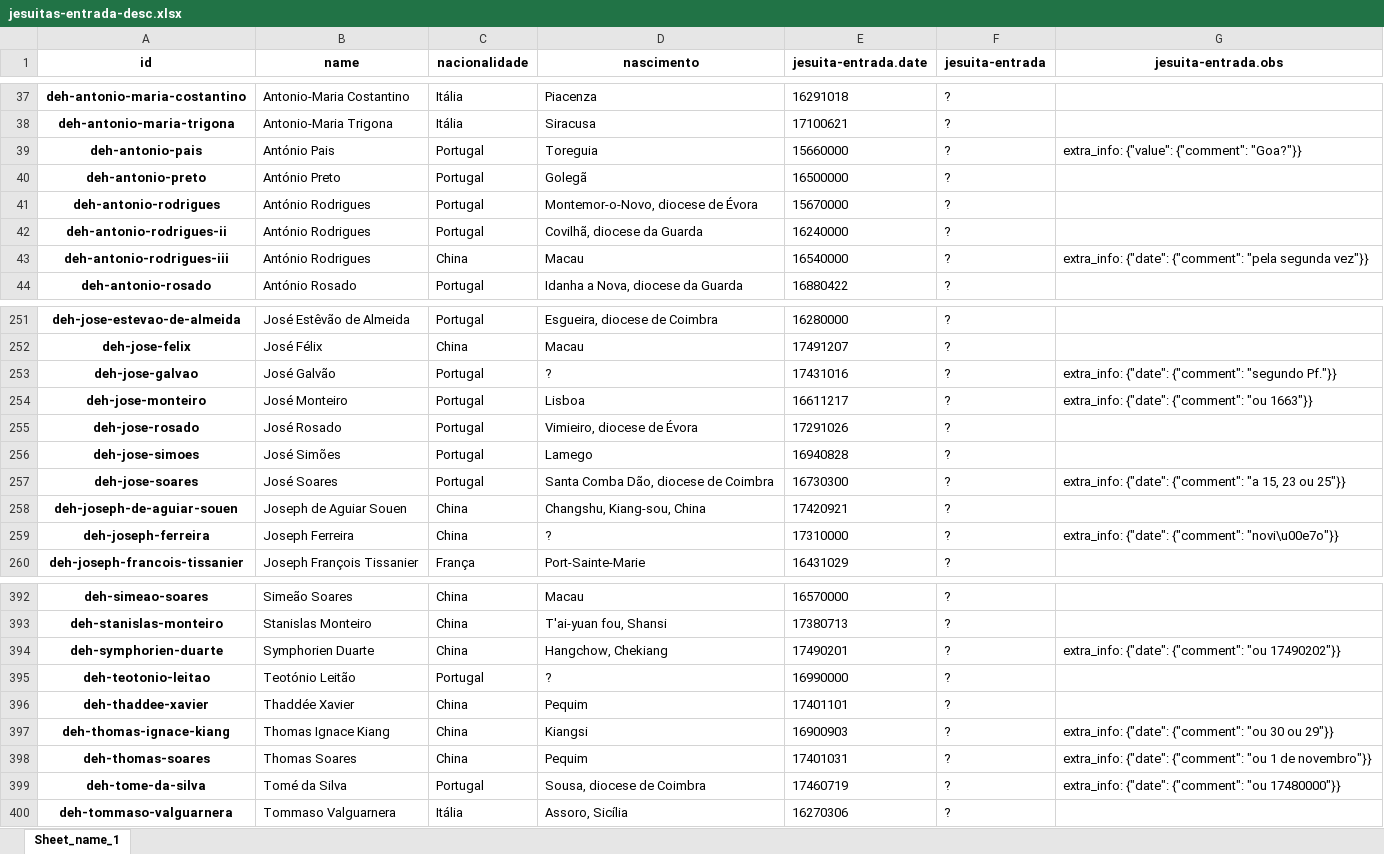
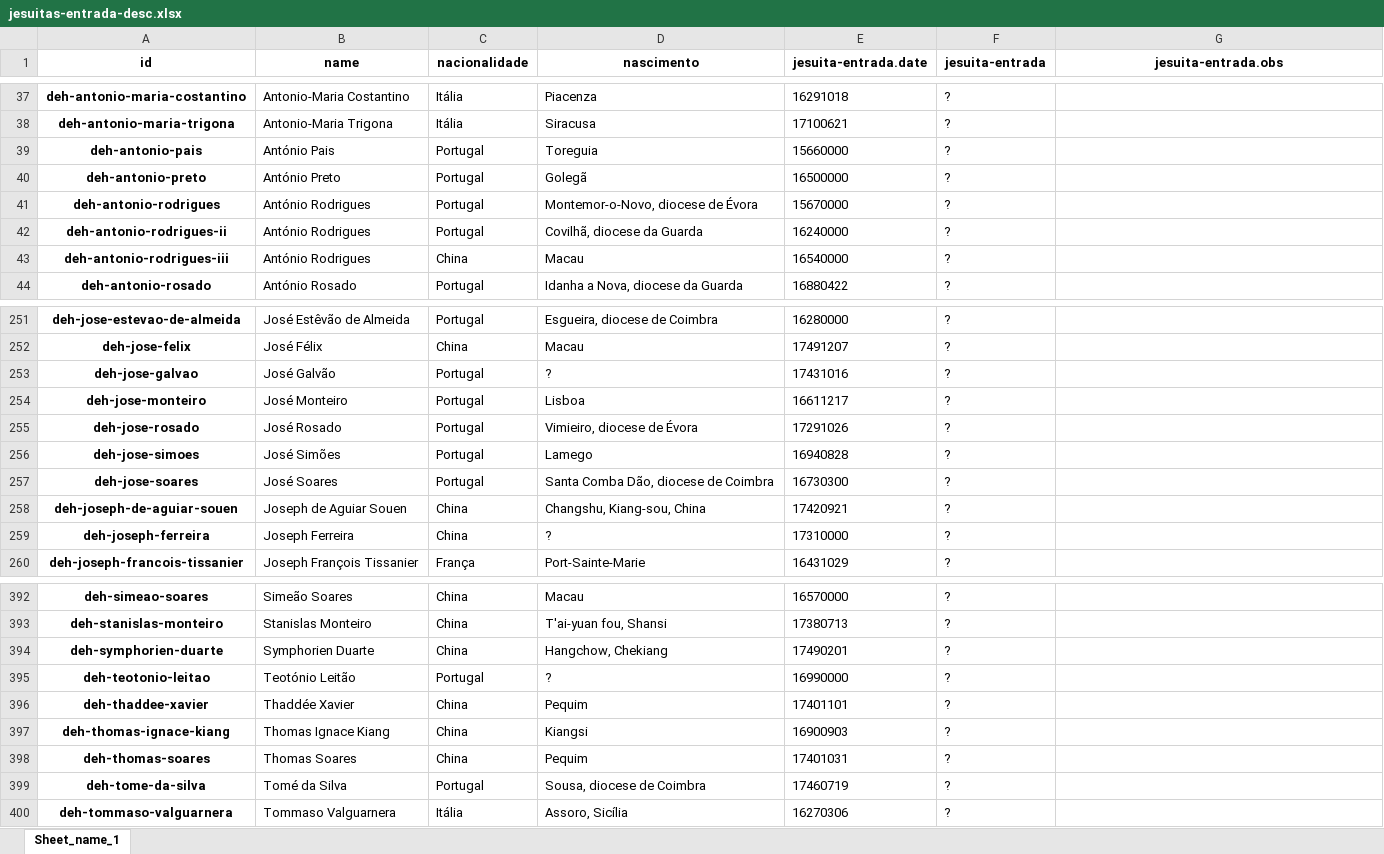
Before and after one commit to joaquimrcarvalho/dehergne-locations, an Excel workbook: inferences/jesuitas-entrada-desc.xlsx, sheet Sheet_name_1, drawn as a sheet; only a part is shown, gaps mark what is left out; values as stored, in another font and other column widths than the file's, no borders; the diff covers the shown part only; the diff names each change by its address in the sheet, - before the commit and + after, or states it on an @@ line.

```diff
--- a/inferences/jesuitas-entrada-desc.xlsx (sheet Sheet_name_1)
+++ b/inferences/jesuitas-entrada-desc.xlsx (sheet Sheet_name_1)
-G39 (jesuita-entrada.obs): extra_info: {"value": {"comment": "Goa?"}}
+G39 (jesuita-entrada.obs): (empty)
-G43 (jesuita-entrada.obs): extra_info: {"date": {"comment": "pela segunda vez"}}
+G43 (jesuita-entrada.obs): (empty)
-G253 (jesuita-entrada.obs): extra_info: {"date": {"comment": "segundo Pf."}}
+G253 (jesuita-entrada.obs): (empty)
-G254 (jesuita-entrada.obs): extra_info: {"date": {"comment": "ou 1663"}}
+G254 (jesuita-entrada.obs): (empty)
-G257 (jesuita-entrada.obs): extra_info: {"date": {"comment": "a 15, 23 ou 25"}}
+G257 (jesuita-entrada.obs): (empty)
-G259 (jesuita-entrada.obs): extra_info: {"date": {"comment": "novi\u00e7o"}}
+G259 (jesuita-entrada.obs): (empty)
-G394 (jesuita-entrada.obs): extra_info: {"date": {"comment": "ou 17490202"}}
+G394 (jesuita-entrada.obs): (empty)
-G397 (jesuita-entrada.obs): extra_info: {"date": {"comment": "ou 30 ou 29"}}
+G397 (jesuita-entrada.obs): (empty)
-G398 (jesuita-entrada.obs): extra_info: {"date": {"comment": "ou 1 de novembro"}}
+G398 (jesuita-entrada.obs): (empty)
-G399 (jesuita-entrada.obs): extra_info: {"date": {"comment": "ou 17480000"}}
+G399 (jesuita-entrada.obs): (empty)
```
Also changed, not shown: 56 edited cells elsewhere in this sheet, 8 other files.
